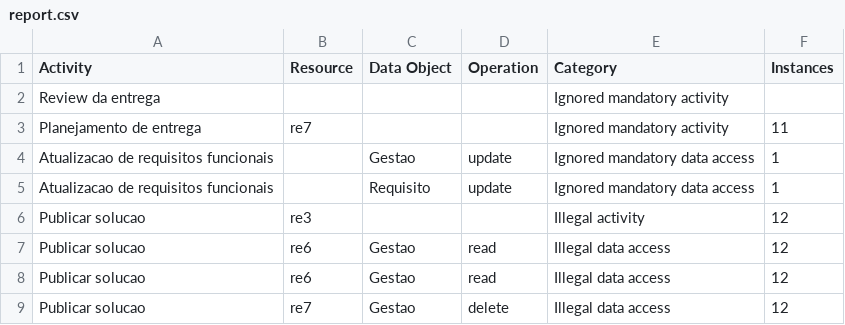
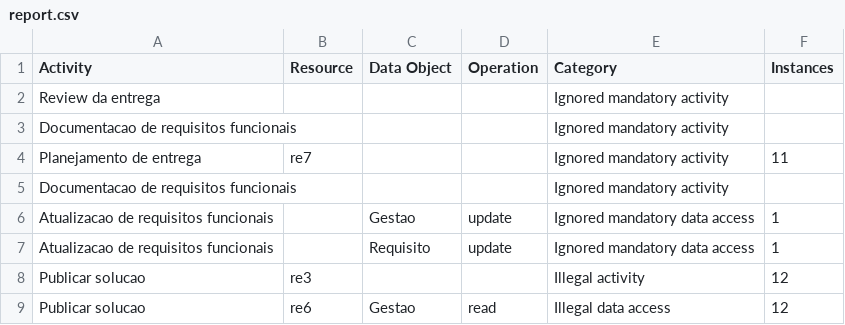
Before and after one commit to brunaalvesws/MultiPerspectiveConformanceCheckingAlgorithm, a CSV file: DemonstracaoAplicabilidade/report.csv, drawn as a sheet; only a part is shown; the shorter side is filled out with more unchanged rows.

```diff
--- a/DemonstracaoAplicabilidade/report.csv
+++ b/DemonstracaoAplicabilidade/report.csv
@@ -2,3 +2,5 @@ Activity,Resource,Data Object,Operation,Category,Instances
 "Review da entrega","","","","Ignored mandatory activity",""
+"Documentacao de requisitos funcionais","","","","Ignored mandatory activity",""
 "Planejamento de entrega","re7","","","Ignored mandatory activity","11"
+"Documentacao de requisitos funcionais","","","","Ignored mandatory activity",""
 "Atualizacao de requisitos funcionais","","Gestao","update","Ignored mandatory data access","1"
```
Also changed, not shown: 4 other files.
